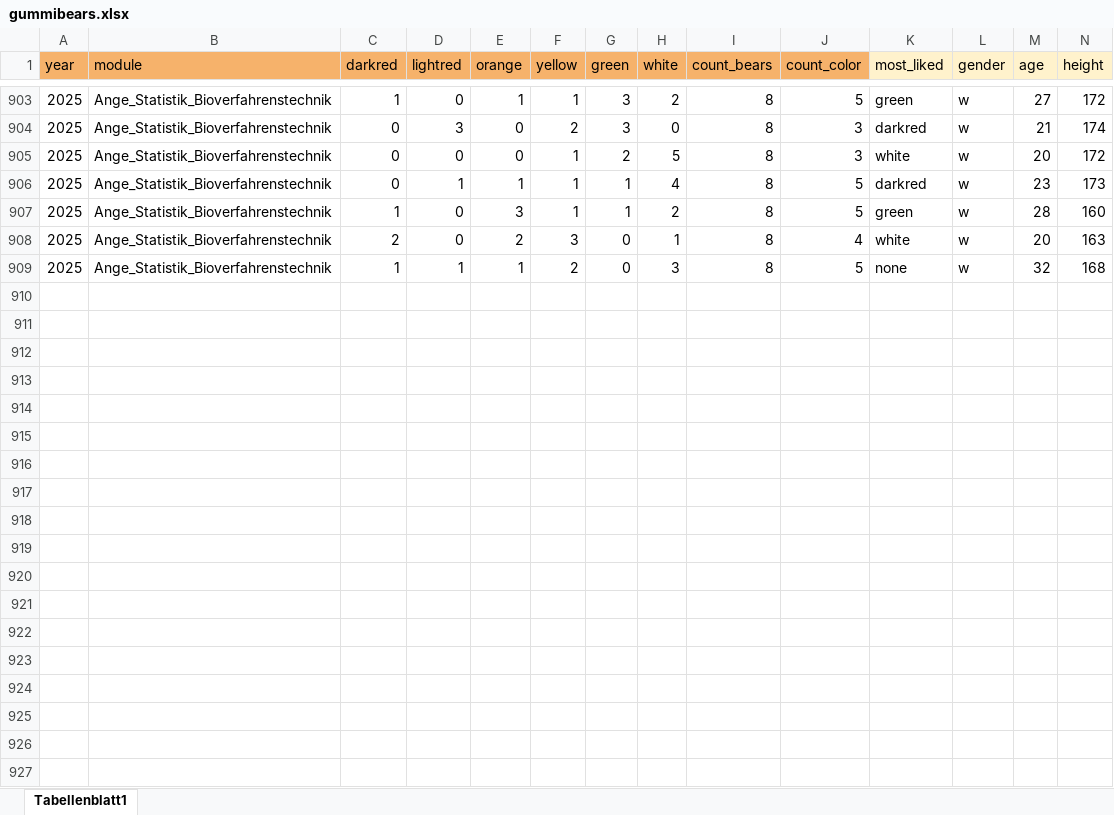
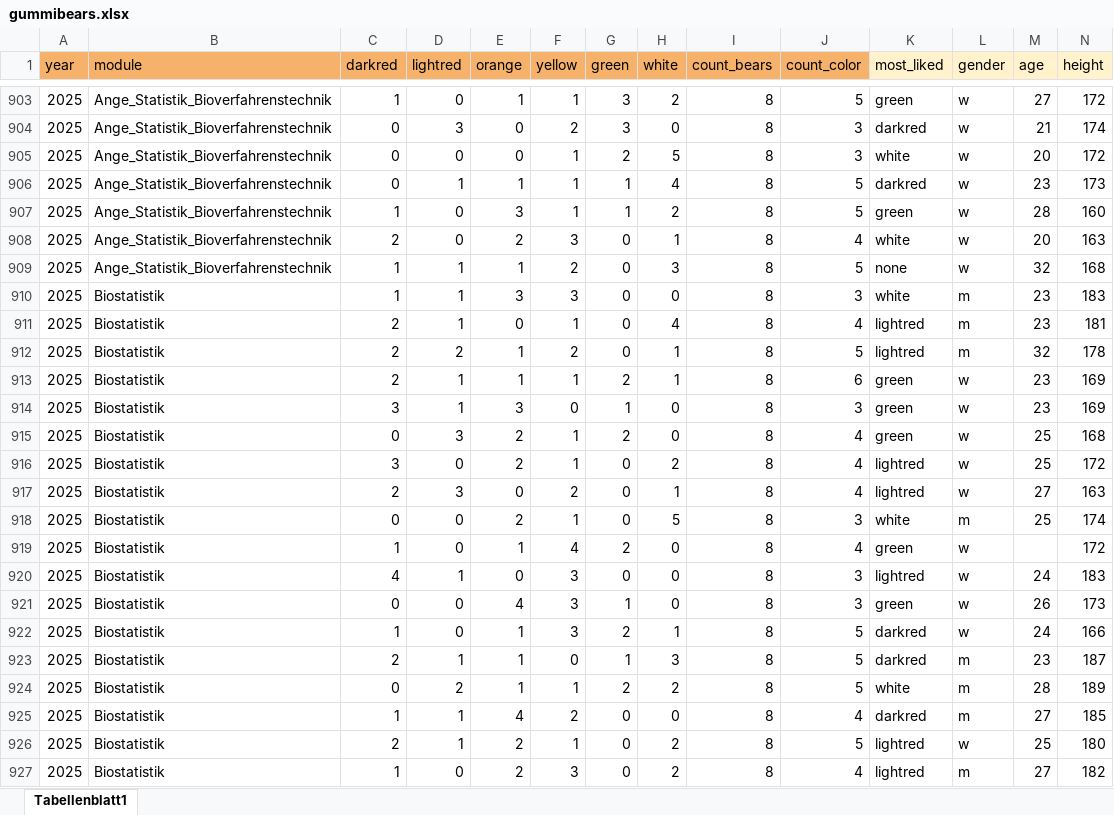
Before and after one commit to jkruppa/jkruppa.github.io, an Excel workbook: data/gummibears.xlsx, sheet Tabellenblatt1, drawn as a sheet; only a part is shown, gaps mark what is left out; values as stored, in another font and other column widths than the file's, no borders; charts and pictures not drawn; rows hold the shown columns only; the diff covers the shown part only; the diff names each change by its address in the sheet, - before the commit and + after, or states it on an @@ line.

Commit message:
Update gummibears.xlsx

```diff
--- a/data/gummibears.xlsx (sheet Tabellenblatt1)
+++ b/data/gummibears.xlsx (sheet Tabellenblatt1)
+row 910: 2025 | Biostatistik | 1 | 1 | 3 | 3 | 0 | 0 | 8 | 3 | white | m | 23 | 183
+row 911: 2025 | Biostatistik | 2 | 1 | 0 | 1 | 0 | 4 | 8 | 4 | lightred | m | 23 | 181
+row 912: 2025 | Biostatistik | 2 | 2 | 1 | 2 | 0 | 1 | 8 | 5 | lightred | m | 32 | 178
+row 913: 2025 | Biostatistik | 2 | 1 | 1 | 1 | 2 | 1 | 8 | 6 | green | w | 23 | 169
+row 914: 2025 | Biostatistik | 3 | 1 | 3 | 0 | 1 | 0 | 8 | 3 | green | w | 23 | 169
+row 915: 2025 | Biostatistik | 0 | 3 | 2 | 1 | 2 | 0 | 8 | 4 | green | w | 25 | 168
+row 916: 2025 | Biostatistik | 3 | 0 | 2 | 1 | 0 | 2 | 8 | 4 | lightred | w | 25 | 172
+row 917: 2025 | Biostatistik | 2 | 3 | 0 | 2 | 0 | 1 | 8 | 4 | lightred | w | 27 | 163
+row 918: 2025 | Biostatistik | 0 | 0 | 2 | 1 | 0 | 5 | 8 | 3 | white | m | 25 | 174
+row 919: 2025 | Biostatistik | 1 | 0 | 1 | 4 | 2 | 0 | 8 | 4 | green | w |  | 172
+row 920: 2025 | Biostatistik | 4 | 1 | 0 | 3 | 0 | 0 | 8 | 3 | lightred | w | 24 | 183
+row 921: 2025 | Biostatistik | 0 | 0 | 4 | 3 | 1 | 0 | 8 | 3 | green | w | 26 | 173
+row 922: 2025 | Biostatistik | 1 | 0 | 1 | 3 | 2 | 1 | 8 | 5 | darkred | w | 24 | 166
+row 923: 2025 | Biostatistik | 2 | 1 | 1 | 0 | 1 | 3 | 8 | 5 | darkred | m | 23 | 187
+row 924: 2025 | Biostatistik | 0 | 2 | 1 | 1 | 2 | 2 | 8 | 5 | white | m | 28 | 189
+row 925: 2025 | Biostatistik | 1 | 1 | 4 | 2 | 0 | 0 | 8 | 4 | darkred | m | 27 | 185
+row 926: 2025 | Biostatistik | 2 | 1 | 2 | 1 | 0 | 2 | 8 | 5 | lightred | w | 25 | 180
+row 927: 2025 | Biostatistik | 1 | 0 | 2 | 3 | 0 | 2 | 8 | 4 | lightred | m | 27 | 182
```
Also changed, not shown: 15 added rows elsewhere in this sheet.
